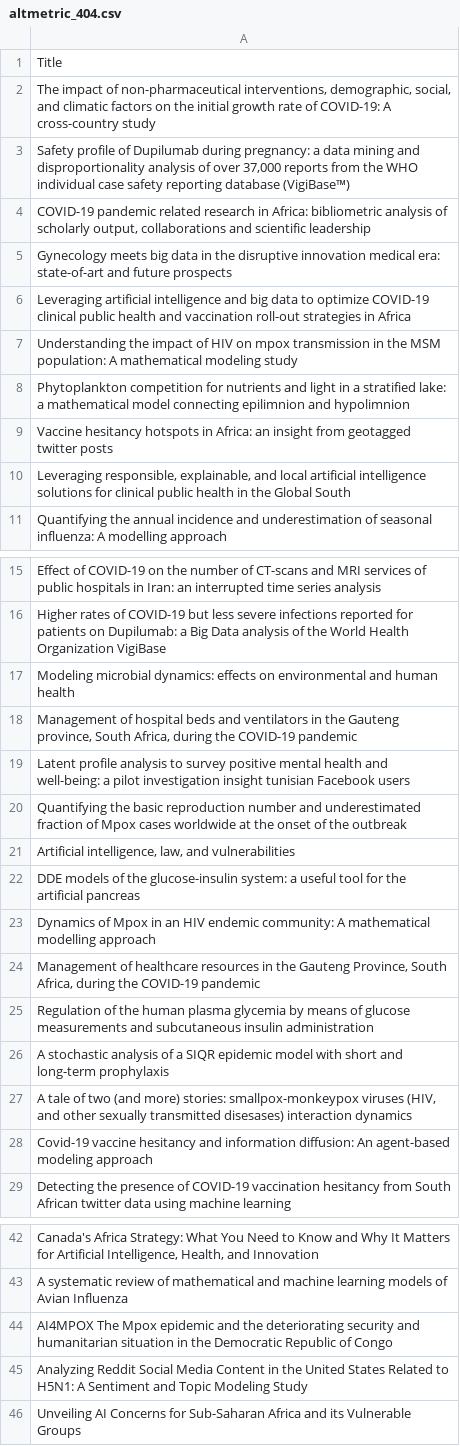
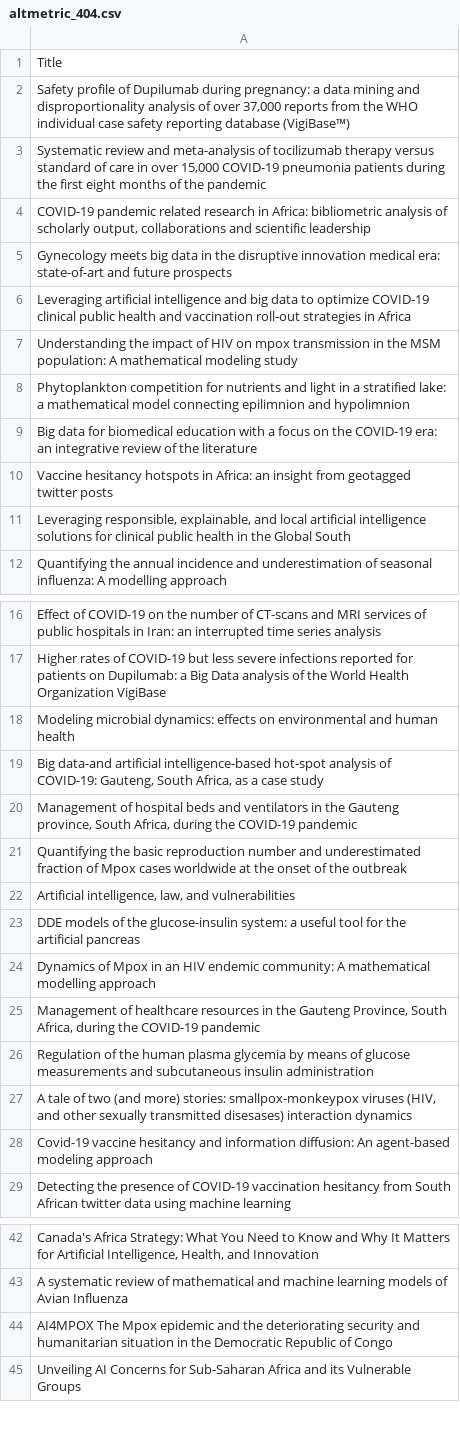
Before and after one commit to Adeben33/Research-Impact-Scraper, a CSV file: jude_kong/altmetric_404.csv, drawn as a sheet; only a part is shown, gaps mark what is left out.

```diff
--- a/jude_kong/altmetric_404.csv
+++ b/jude_kong/altmetric_404.csv
@@ -1,4 +1,4 @@
 Title
-"The impact of non-pharmaceutical interventions, demographic, social, and climatic factors on the initial growth rate of COVID-19: A cross-country study"
 "Safety profile of Dupilumab during pregnancy: a data mining and disproportionality analysis of over 37,000 reports from the WHO individual case safety reporting database (VigiBase™)"
+"Systematic review and meta-analysis of tocilizumab therapy versus standard of care in over 15,000 COVID-19 pneumonia patients during the first eight months of the pandemic"
 "COVID-19 pandemic related research in Africa: bibliometric analysis of scholarly output, collaborations and scientific leadership"
@@ -8,2 +8,3 @@ Understanding the impact of HIV on mpox transmission in the MSM population: A ma
 Phytoplankton competition for nutrients and light in a stratified lake: a mathematical model connecting epilimnion and hypolimnion
+Big data for biomedical education with a focus on the COVID-19 era: an integrative review of the literature
 Vaccine hesitancy hotspots in Africa: an insight from geotagged twitter posts
@@ -17,4 +18,4 @@ Higher rates of COVID-19 but less severe infections reported for patients on Dup
 Modeling microbial dynamics: effects on environmental and human health
+"Big data-and artificial intelligence-based hot-spot analysis of COVID-19: Gauteng, South Africa, as a case study"
 "Management of hospital beds and ventilators in the Gauteng province, South Africa, during the COVID-19 pandemic"
-Latent profile analysis to survey positive mental health and well-being: a pilot investigation insight tunisian Facebook users
 Quantifying the basic reproduction number and underestimated fraction of Mpox cases worldwide at the onset of the outbreak
@@ -25,3 +26,2 @@ Dynamics of Mpox in an HIV endemic community: A mathematical modelling approach
 Regulation of the human plasma glycemia by means of glucose measurements and subcutaneous insulin administration
-A stochastic analysis of a SIQR epidemic model with short and long-term prophylaxis
 "A tale of two (and more) stories: smallpox-monkeypox viruses (HIV, and other sexually transmitted disesases) interaction dynamics"
@@ -44,3 +44,2 @@ A systematic review of mathematical and machine learning models of Avian Influen
 AI4MPOX The Mpox epidemic and the deteriorating security and humanitarian situation in the Democratic Republic of Congo
-Analyzing Reddit Social Media Content in the United States Related to H5N1: A Sentiment and Topic Modeling Study
 Unveiling AI Concerns for Sub-Saharan Africa and its Vulnerable Groups
```
Also changed, not shown: 3 other files.
